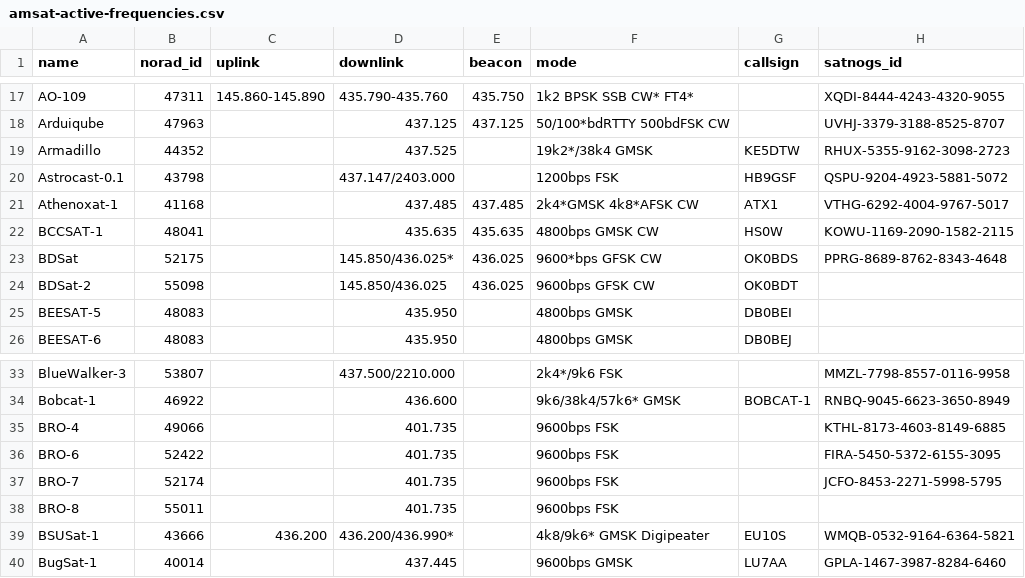
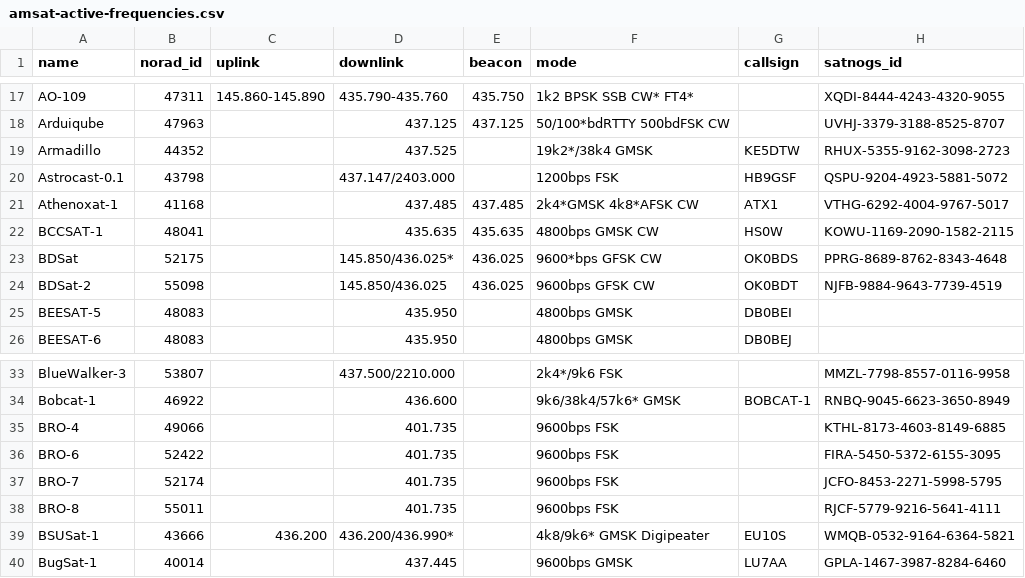
Before and after one commit to maruko8k/amateur-satellite-database, a CSV file: data/amsat-active-frequencies.csv, drawn as a sheet; only a part is shown, gaps mark what is left out.

```diff
--- a/data/amsat-active-frequencies.csv
+++ b/data/amsat-active-frequencies.csv
@@ -23,3 +23,3 @@ BCCSAT-1,48041,,435.635,435.635,4800bps GMSK CW,HS0W,KOWU-1169-2090-1582-2115
 BDSat,52175,,145.850/436.025*,436.025,9600*bps GFSK CW,OK0BDS,PPRG-8689-8762-8343-4648
-BDSat-2,55098,,145.850/436.025,436.025,9600bps GFSK CW,OK0BDT,
+BDSat-2,55098,,145.850/436.025,436.025,9600bps GFSK CW,OK0BDT,NJFB-9884-9643-7739-4519
 BEESAT-5,48083,,435.950,,4800bps GMSK,DB0BEI,
@@ -37,3 +37,3 @@ BRO-6,52422,,401.735,,9600bps FSK,,FIRA-5450-5372-6155-3095
 BRO-7,52174,,401.735,,9600bps FSK,,JCFO-8453-2271-5998-5795
-BRO-8,55011,,401.735,,9600bps FSK,,
+BRO-8,55011,,401.735,,9600bps FSK,,RJCF-5779-9216-5641-4111
 BSUSat-1,43666,436.200,436.200/436.990*,,4k8/9k6* GMSK Digipeater,EU10S,WMQB-0532-9164-6364-5821
```
Also changed, not shown: data/amsat-all-frequencies.csv, data/satnogs.csv, 3 other files.
